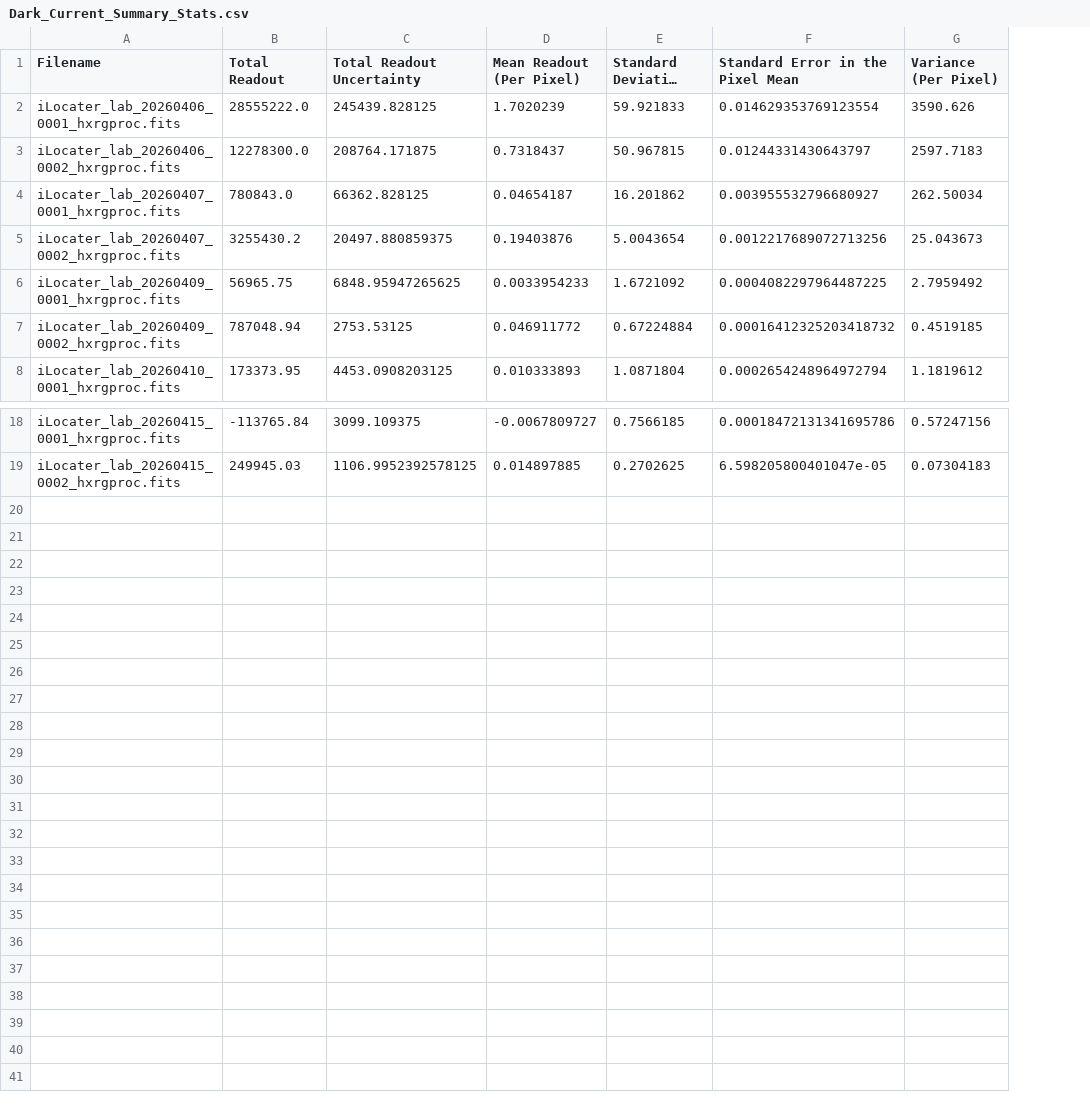
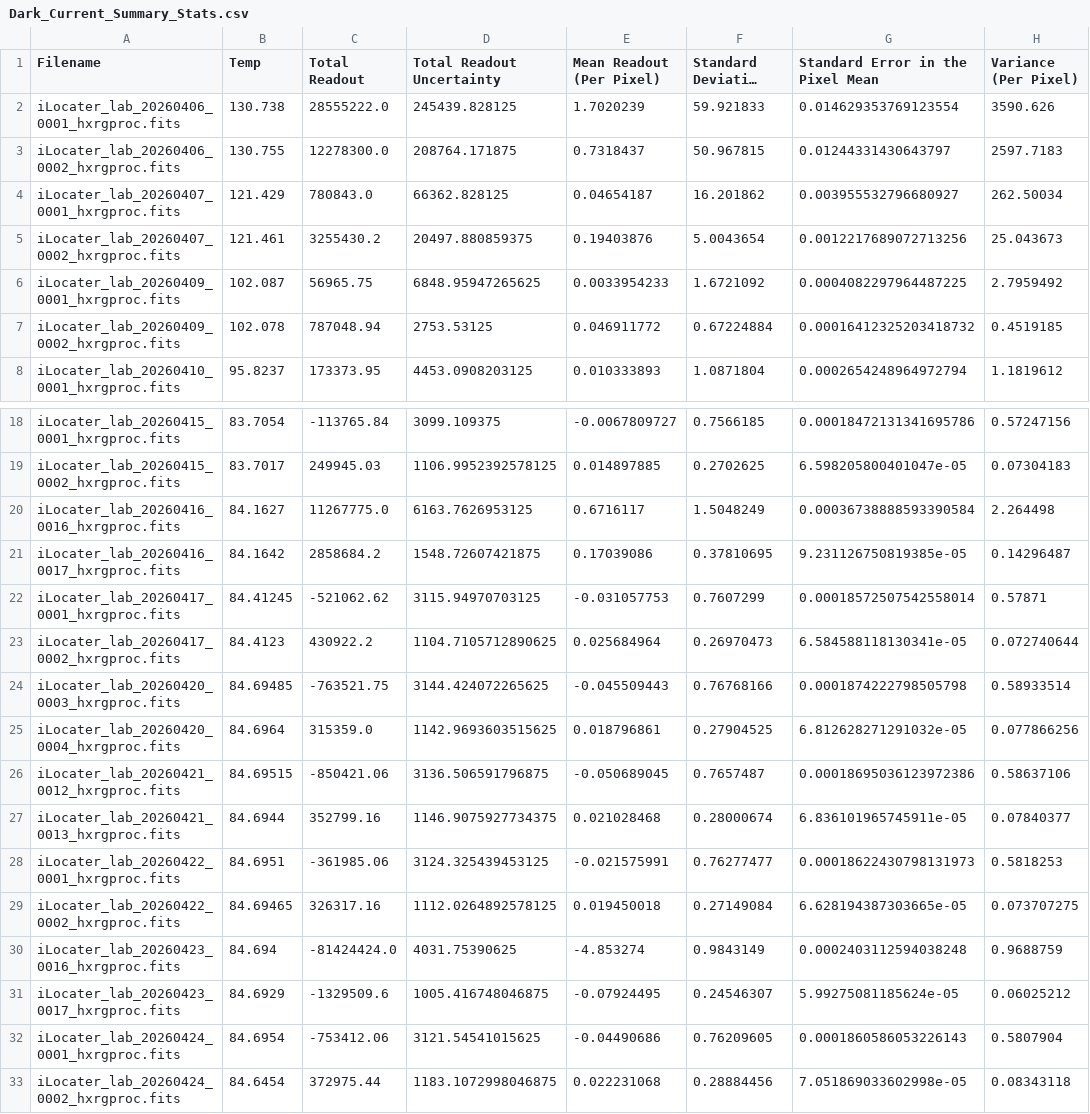
Before and after one commit to BobbyKostko/SURP2026, a CSV file: Dark_Current_Summary_Stats.csv, drawn as a sheet; only a part is shown, gaps mark what is left out; long unchanged cells end in …; the diff names each change by its address in the sheet, - before the commit and + after, or states it on an @@ line.

```diff
--- a/Dark_Current_Summary_Stats.csv
+++ b/Dark_Current_Summary_Stats.csv
+column B (Temp), rows 2-8: 130.738 | 130.755 | 121.429 | 121.461 | 102.087 | 102.078 | 95.8237; rows 18-19: 83.7054 | 83.7017
+row 20: iLocater_lab_20260416_0016_hxrgproc.fits | 84.1627 | 11267775.0 | 6163.7626953125 | 0.6716117 | 1.5048249 | 0.00036738888593390584 | 2.264498
+row 21: iLocater_lab_20260416_0017_hxrgproc.fits | 84.1642 | 2858684.2 | 1548.72607421875 | 0.17039086 | 0.37810695 | 9.231126750819385e-05 | 0.14296487
+row 22: iLocater_lab_20260417_0001_hxrgproc.fits | 84.41245 | -521062.62 | 3115.94970703125 | -0.031057753 | 0.7607299 | 0.00018572507542558014 | 0.57871
+row 23: iLocater_lab_20260417_0002_hxrgproc.fits | 84.4123 | 430922.2 | 1104.7105712890625 | 0.025684964 | 0.26970473 | 6.584588118130341e-05 | 0.072740644
+row 24: iLocater_lab_20260420_0003_hxrgproc.fits | 84.69485 | -763521.75 | 3144.424072265625 | -0.045509443 | 0.76768166 | 0.0001874222798505798 | 0.58933514
+row 25: iLocater_lab_20260420_0004_hxrgproc.fits | 84.6964 | 315359.0 | 1142.9693603515625 | 0.018796861 | 0.27904525 | 6.812628271291032e-05 | 0.077866256
+row 26: iLocater_lab_20260421_0012_hxrgproc.fits | 84.69515 | -850421.06 | 3136.506591796875 | -0.050689045 | 0.7657487 | 0.00018695036123972386 | 0.58637106
+row 27: iLocater_lab_20260421_0013_hxrgproc.fits | 84.6944 | 352799.16 | 1146.9075927734375 | 0.021028468 | 0.28000674 | 6.836101965745911e-05 | 0.07840377
+row 28: iLocater_lab_20260422_0001_hxrgproc.fits | 84.6951 | -361985.06 | 3124.325439453125 | -0.021575991 | 0.76277477 | 0.00018622430798131973 | 0.5818253
+row 29: iLocater_lab_20260422_0002_hxrgproc.fits | 84.69465 | 326317.16 | 1112.0264892578125 | 0.019450018 | 0.27149084 | 6.628194387303665e-05 | 0.073707275
+row 30: iLocater_lab_20260423_0016_hxrgproc.fits | 84.694 | -81424424.0 | 4031.75390625 | -4.853274 | 0.9843149 | 0.0002403112594038248 | 0.9688759
+row 31: iLocater_lab_20260423_0017_hxrgproc.fits | 84.6929 | -1329509.6 | 1005.416748046875 | -0.07924495 | 0.24546307 | 5.99275081185624e-05 | 0.06025212
+row 32: iLocater_lab_20260424_0001_hxrgproc.fits | 84.6954 | -753412.06 | 3121.54541015625 | -0.04490686 | 0.76209605 | 0.0001860586053226143 | 0.5807904
+row 33: iLocater_lab_20260424_0002_hxrgproc.fits | 84.6454 | 372975.44 | 1183.1072998046875 | 0.022231068 | 0.28884456 | 7.051869033602998e-05 | 0.08343118
```
Also changed, not shown: 2 other files.
